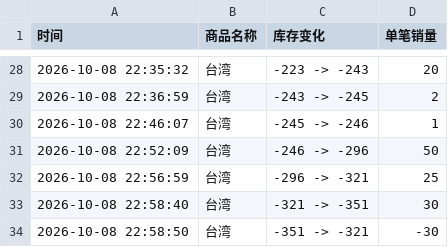
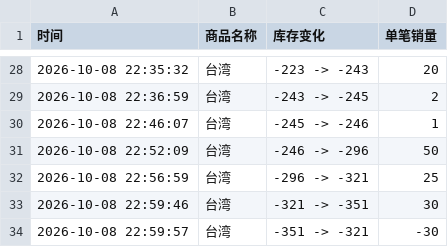
Before and after one commit to Juineii/nflying_km1008, a CSV file: LEE_SEUNG_HYUB.csv, drawn as a sheet; only a part is shown, gaps mark what is left out.

```diff
--- a/LEE_SEUNG_HYUB.csv
+++ b/LEE_SEUNG_HYUB.csv
@@ -32,3 +32,3 @@
 2026-10-08 22:56:59,台湾,-296 -> -321,25
-2026-10-08 22:58:40,台湾,-321 -> -351,30
-2026-10-08 22:58:50,台湾,-351 -> -321,-30
+2026-10-08 22:59:46,台湾,-321 -> -351,30
+2026-10-08 22:59:57,台湾,-351 -> -321,-30
```
Also changed, not shown: SEO_DONG_SUNG.csv, YOO_HWE_SEUNG.csv.
